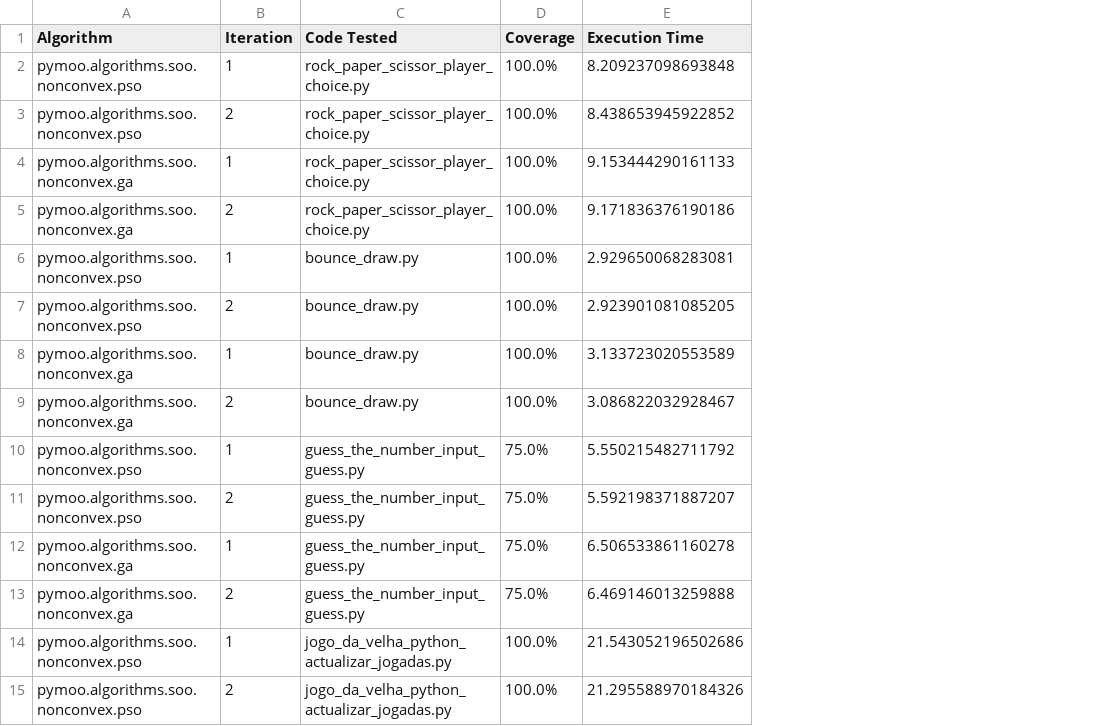
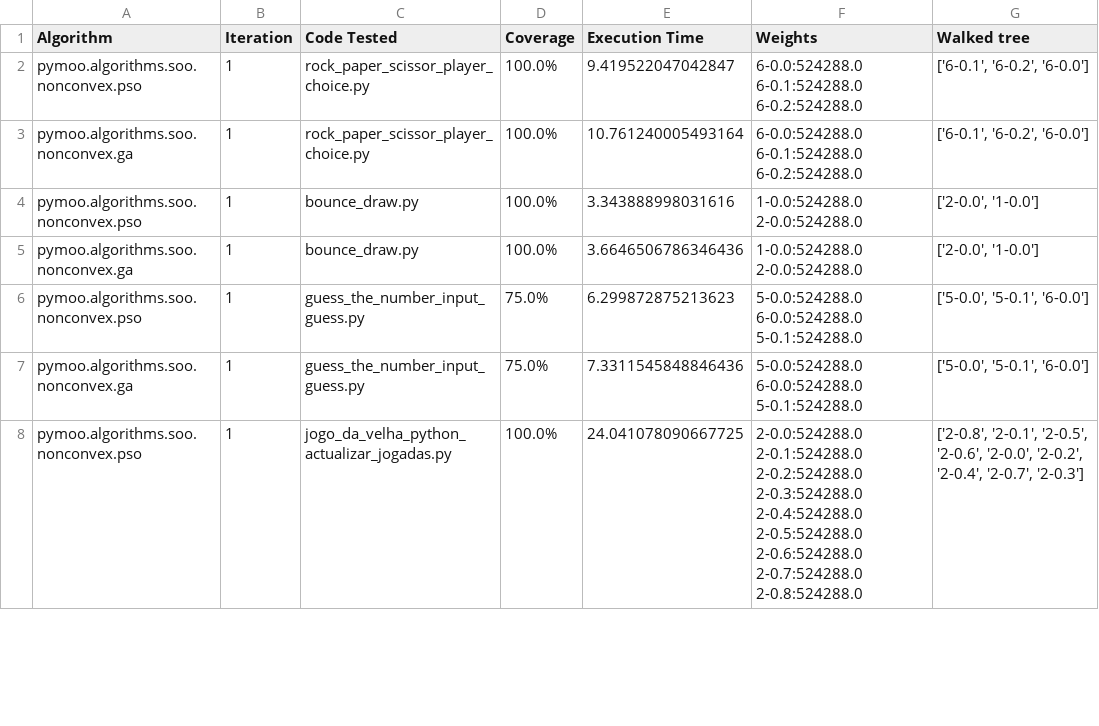
Before and after one commit to salvahin/pyPC, a CSV file: BD_AL_test/output_results.csv, drawn as a sheet; only a part is shown; removed rows and columns are numbered as before the commit, all else as after; the diff covers the shown part only; the diff names each change by its address in the sheet, - before the commit and + after, or states it on an @@ line.

```diff
--- a/BD_AL_test/output_results.csv
+++ b/BD_AL_test/output_results.csv
+column F (Weights), rows 2-8: 6-0.0:524288.0 6-0.1:524288.0 6-0.2:524288.0 | 6-0.0:524288.0 6-0.1:524288.0 6-0.2:524288.0 | 1-0.0:524288.0 2-0.0:524288.0 | 1-0.0:524288.0 2-0.0:524288.0 | 5-0.0:524288.0 6-0.0:524288.0 5-0.1:524288.0 | 5-0.0:524288.0 6-0.0:524288.0 5-0.1:524288.0 | 2-0.0:524288.0 2-0.1:524288.0 2-0.2:524288.0 2-0.3:524288.0 2-0.4:524288.0 2-0.5:524288.0 2-0.6:524288.0 2-0.7:524288.0 2-0.8:524288.0
+column G (Walked tree), rows 2-8: ['6-0.1', '6-0.2', '6-0.0'] | ['6-0.1', '6-0.2', '6-0.0'] | ['2-0.0', '1-0.0'] | ['2-0.0', '1-0.0'] | ['5-0.0', '5-0.1', '6-0.0'] | ['5-0.0', '5-0.1', '6-0.0'] | ['2-0.8', '2-0.1', '2-0.5', '2-0.6', '2-0.0', '2-0.2', '2-0.4', '2-0.7', '2-0.3']
-E2 (Execution Time): 8.209237098693848
+E2 (Execution Time): 9.419522047042847
-row 3: pymoo.algorithms.soo.nonconvex.pso | 2 | rock_paper_scissor_player_choice.py | 100.0% | 8.438653945922852
-E3 (Execution Time): 9.153444290161133
+E3 (Execution Time): 10.761240005493164
-row 5: pymoo.algorithms.soo.nonconvex.ga | 2 | rock_paper_scissor_player_choice.py | 100.0% | 9.171836376190186
-E4 (Execution Time): 2.929650068283081
+E4 (Execution Time): 3.343888998031616
-row 7: pymoo.algorithms.soo.nonconvex.pso | 2 | bounce_draw.py | 100.0% | 2.923901081085205
-E5 (Execution Time): 3.133723020553589
+E5 (Execution Time): 3.6646506786346436
-row 9: pymoo.algorithms.soo.nonconvex.ga | 2 | bounce_draw.py | 100.0% | 3.086822032928467
-E6 (Execution Time): 5.550215482711792
+E6 (Execution Time): 6.299872875213623
-row 11: pymoo.algorithms.soo.nonconvex.pso | 2 | guess_the_number_input_guess.py | 75.0% | 5.592198371887207
-E7 (Execution Time): 6.506533861160278
+E7 (Execution Time): 7.3311545848846436
-row 13: pymoo.algorithms.soo.nonconvex.ga | 2 | guess_the_number_input_guess.py | 75.0% | 6.469146013259888
-E8 (Execution Time): 21.543052196502686
+E8 (Execution Time): 24.041078090667725
-row 15: pymoo.algorithms.soo.nonconvex.pso | 2 | jogo_da_velha_python_actualizar_jogadas.py | 100.0% | 21.295588970184326
```
Also changed, not shown: 13 removed rows and 16 edited cells elsewhere in this file, 1 other file.
